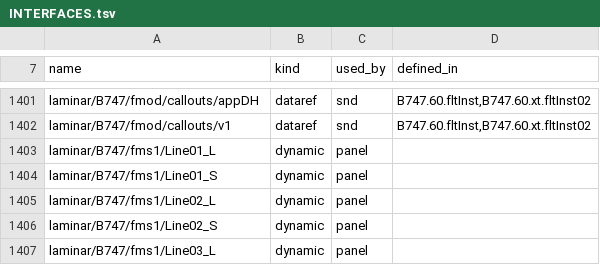
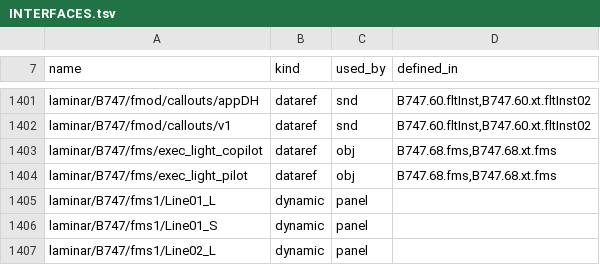
Before and after one commit to Gakugaku87/747-400, a TSV file: docs/overhaul/INTERFACES.tsv, drawn as a sheet; only a part is shown, gaps mark what is left out; the shorter side is filled out with more unchanged rows; the diff names each change by its address in the sheet, - before the commit and + after, or states it on an @@ line.

```diff
--- a/docs/overhaul/INTERFACES.tsv
+++ b/docs/overhaul/INTERFACES.tsv
+row 1403: laminar/B747/fms/exec_light_copilot | dataref | obj | B747.68.fms,B747.68.xt.fms
+row 1404: laminar/B747/fms/exec_light_pilot | dataref | obj | B747.68.fms,B747.68.xt.fms
```
Also changed, not shown: 10 other files.
